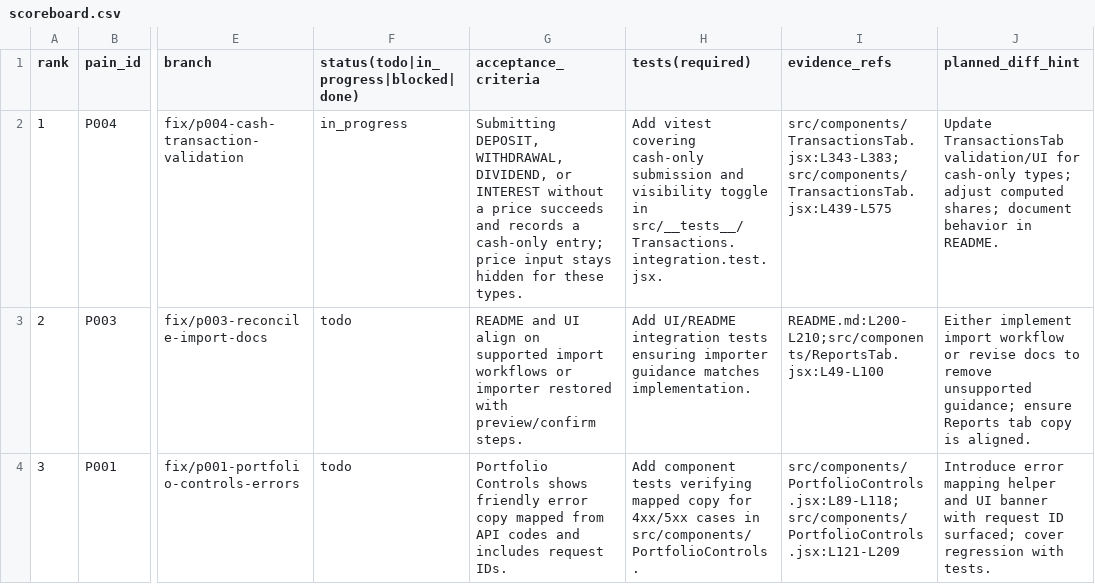
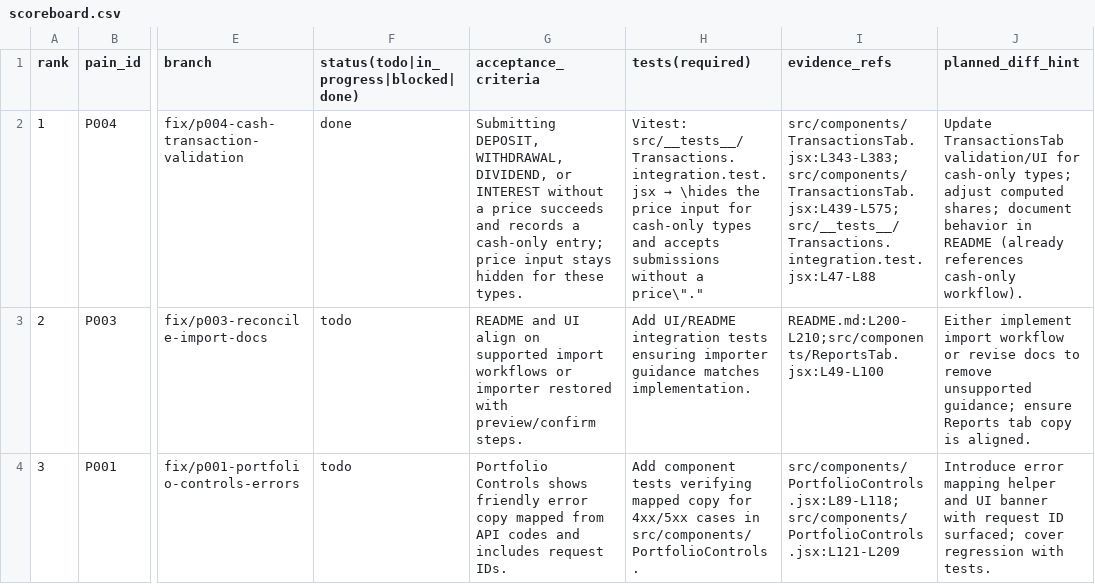
Before and after one commit to cortega26/portfolio-manager-server, a CSV file: docs/scoreboard.csv, drawn as a sheet; only a part is shown, gaps mark what is left out; the diff names each change by its address in the sheet, - before the commit and + after, or states it on an @@ line.

Commit message:
docs: mark p004 cash-only validation complete

```diff
--- a/docs/scoreboard.csv
+++ b/docs/scoreboard.csv
-F2: in_progress
+F2: done
@@ H2 (tests(required)): Add vitest covering cash-only submission and visibility toggle in src/__tests__/Transactions.integration.test.jsx. → Vitest: src/__tests__/Transactions.integration.test.jsx → \hides the price input for cash-only types and accepts submissions without a price\"." @@
-I2 (evidence_refs): src/components/TransactionsTab.jsx:L343-L383;src/components/TransactionsTab.jsx:L439-L575
+I2 (evidence_refs): src/components/TransactionsTab.jsx:L343-L383;src/components/TransactionsTab.jsx:L439-L575;src/__tests__/Transactions.integration.test.jsx:L47-L88
-J2 (planned_diff_hint): …behavior in README.
+J2 (planned_diff_hint): …behavior in README (already references cash-only workflow).
```
Also changed, not shown: 1 other file.
